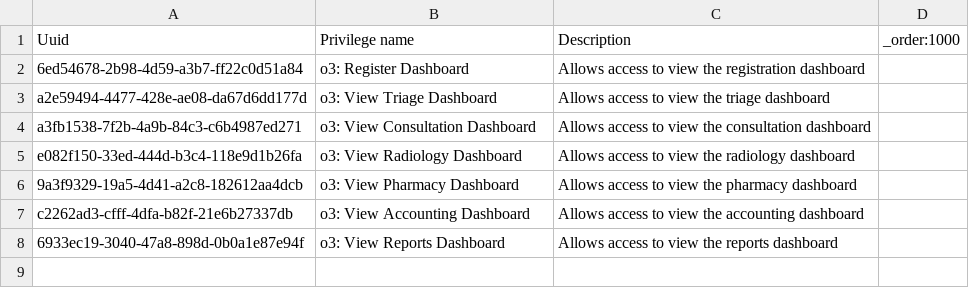
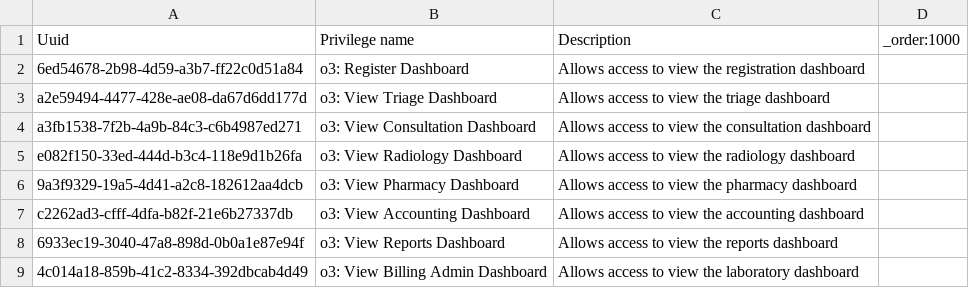
Before and after one commit to palladiumkenya/openmrs-config-kenyaemr, a CSV file: configuration/privileges/dha_privileges.csv, drawn as a sheet; the diff names each change by its address in the sheet, - before the commit and + after, or states it on an @@ line.

```diff
--- a/configuration/privileges/dha_privileges.csv
+++ b/configuration/privileges/dha_privileges.csv
+row 9: 4c014a18-859b-41c2-8334-392dbcab4d49 | o3: View Billing Admin Dashboard | Allows access to view the laboratory dashboard
```
Also changed, not shown: configuration/roles/facility_wide.csv, 1 other file.
